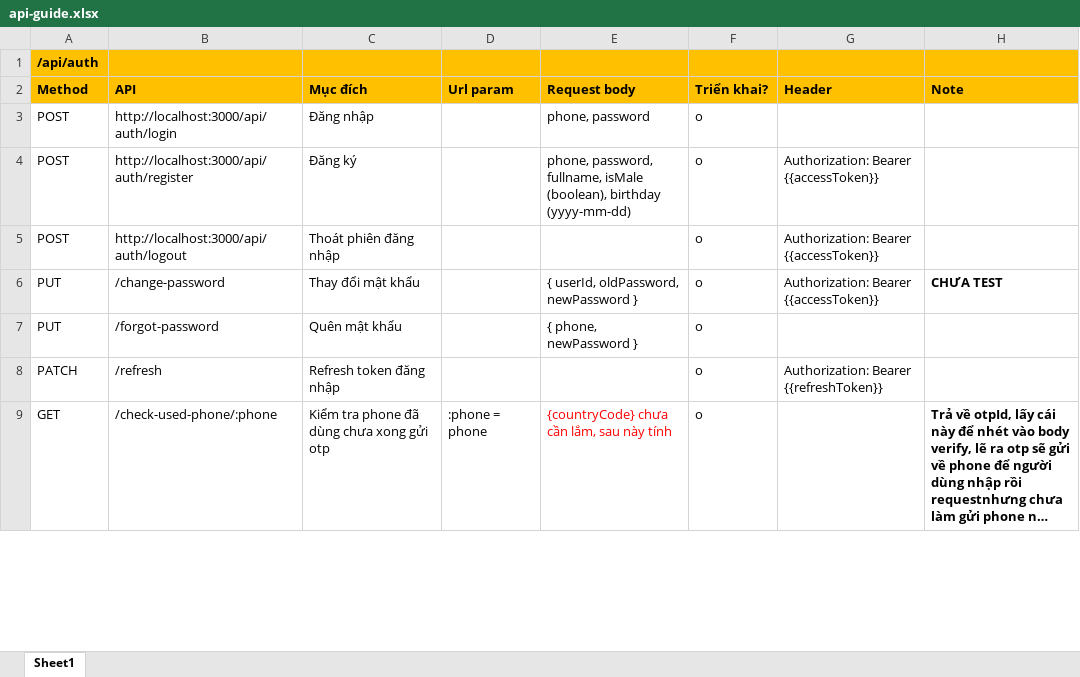
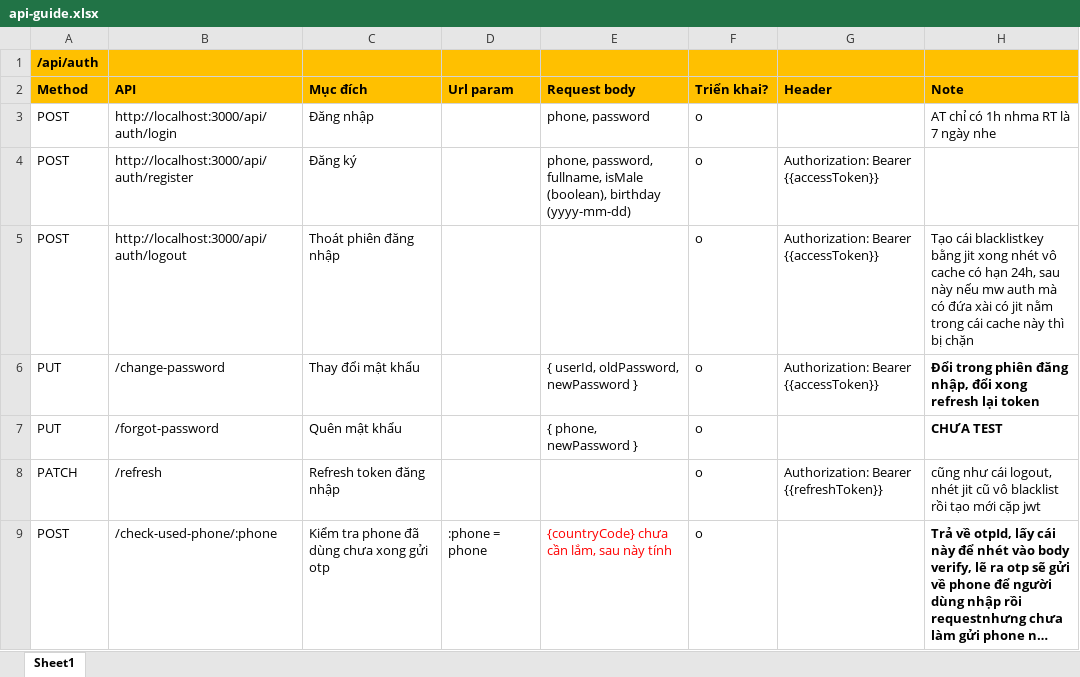
Before and after one commit to ldp2003/Sophy_Chatapp_BE, an Excel workbook: api-guide.xlsx, sheet Sheet1, drawn as a sheet; only a part is shown; long unchanged cells end in …; values as stored, in another font and other column widths than the file's, no borders; conditional formats not drawn; the diff covers the shown part only; the diff names each change by its address in the sheet, - before the commit and + after, or states it on an @@ line.

```diff
--- a/api-guide.xlsx (sheet Sheet1)
+++ b/api-guide.xlsx (sheet Sheet1)
-H3: (empty)
+H3: AT chỉ có 1h nhma RT là 7 ngày nhe
-H5: (empty)
+H5: Tạo cái blacklistkey bằng jit xong nhét vô cache có hạn 24h, sau này nếu mw auth mà có đứa xài có jit nằm trong cái cache này thì bị chặn
-H6: CHƯA TEST
+H6: Đổi trong phiên đăng nhập, đổi xong refresh lại token
-H7: (empty)
+H7: CHƯA TEST
-H8: (empty)
+H8: cũng như cái logout, nhét jit cũ vô blacklist rồi tạo mới cặp jwt
-A9: GET
+A9: POST
```
Also changed, not shown: 28 added rows, 14 edited cells and cell formats elsewhere in this sheet.
